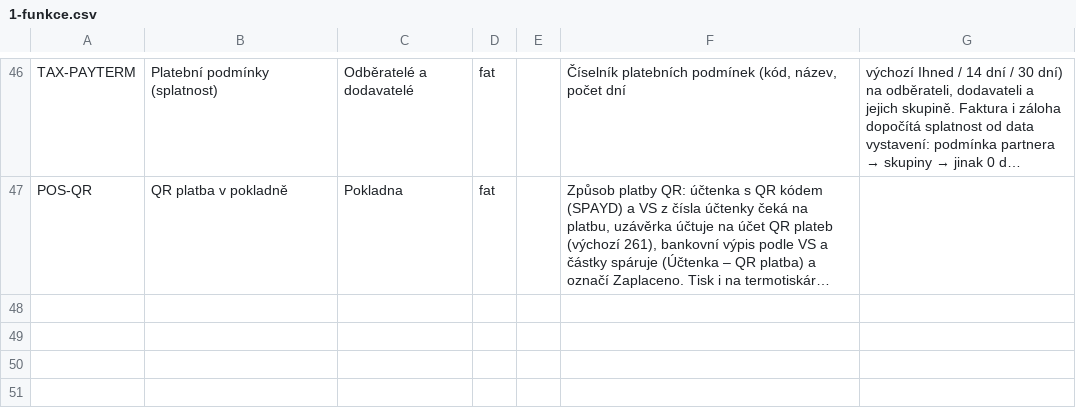
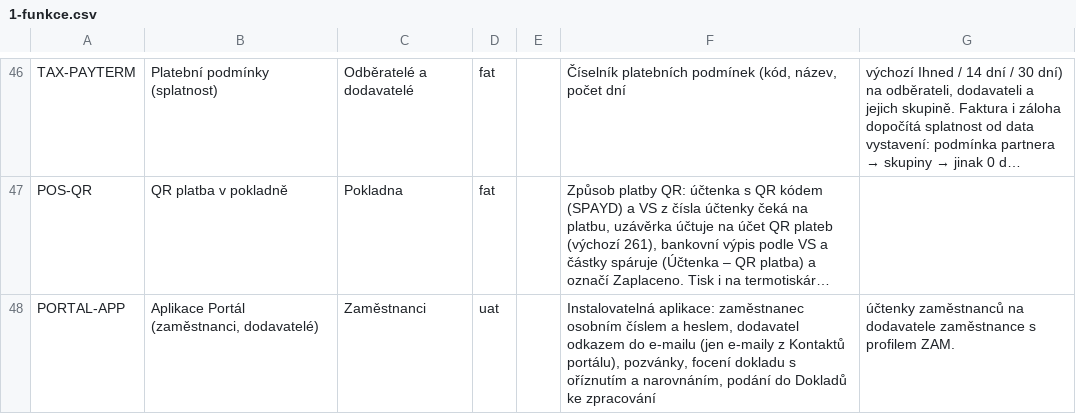
Before and after one commit to bregovic/shanon, a CSV file: docs/qa/1-funkce.csv, drawn as a sheet; only a part is shown, gaps mark what is left out; long unchanged cells end in …; the diff names each change by its address in the sheet, - before the commit and + after, or states it on an @@ line.

```diff
--- a/docs/qa/1-funkce.csv
+++ b/docs/qa/1-funkce.csv
+row 48: PORTAL-APP | Aplikace Portál (zaměstnanci, dodavatelé) | Zaměstnanci | uat |  | Instalovatelná aplikace: zaměstnanec osobním číslem a heslem, dodavatel odkazem do e-mailu (jen e-maily z Kontaktů portálu), pozvánky, focení dokladu s oříznutím a narovnáním, podání do Dokladů ke zpracování | účtenky zaměstnanců na dodavatele zaměstnance s profilem ZAM.
```
Also changed, not shown: docs/qa/2-scenare.csv, docs/qa/3-pozadavky.csv, 40 other files.
